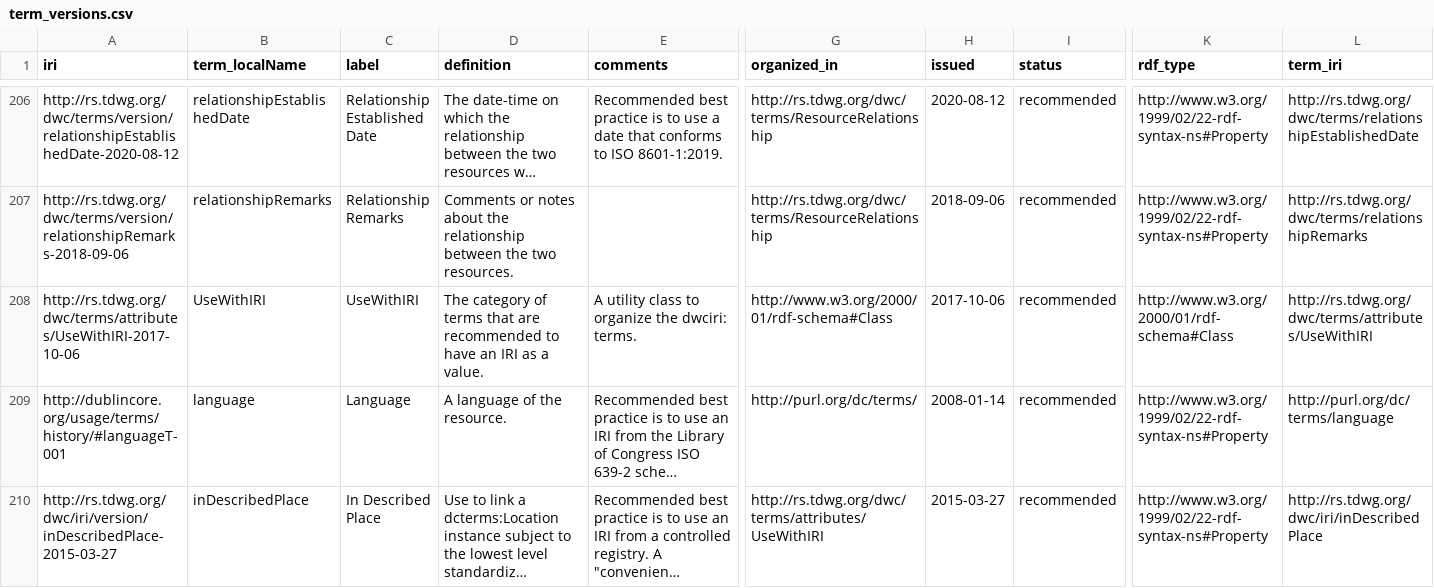
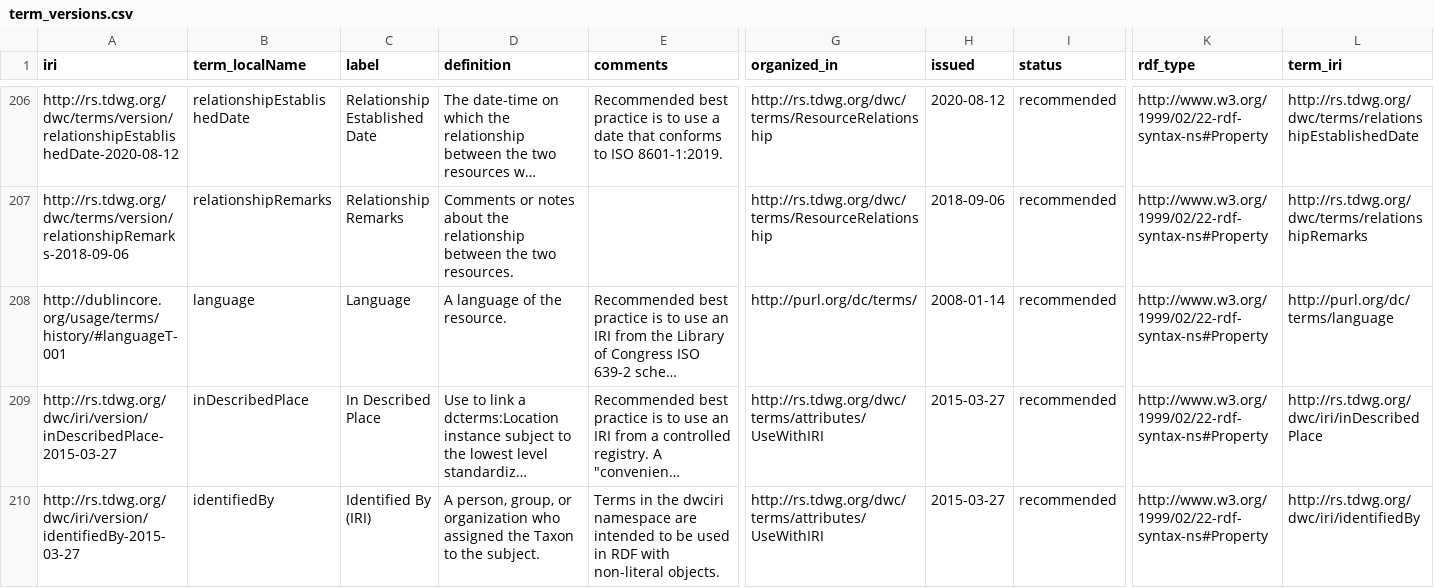
Before and after one commit to tdwg/dwc, a CSV file: vocabulary/term_versions.csv, drawn as a sheet; only a part is shown, gaps mark what is left out; the shorter side is filled out with more unchanged rows; long unchanged cells end in …; rows hold the shown columns only; the diff names each change by its address in the sheet, - before the commit and + after, or states it on an @@ line.

```diff
--- a/vocabulary/term_versions.csv
+++ b/vocabulary/term_versions.csv
-row 208: http://rs.tdwg.org/dwc/terms/attributes/UseWithIRI-2017-10-06 | UseWithIRI | UseWithIRI | The category of terms that are recommended to have an IRI as a value. | A utility class to organize the dwciri: terms. | http://www.w3.org/2000/01/rdf-schema#Class | 2017-10-06 | recommended | http://www.w3.org/2000/01/rdf-schema#Class | http://rs.tdwg.org/dwc/terms/attributes/UseWithIRI
```
Also changed, not shown: 1 other file.
